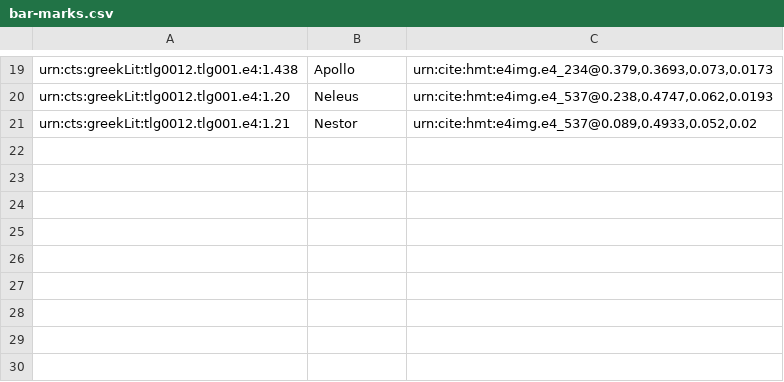
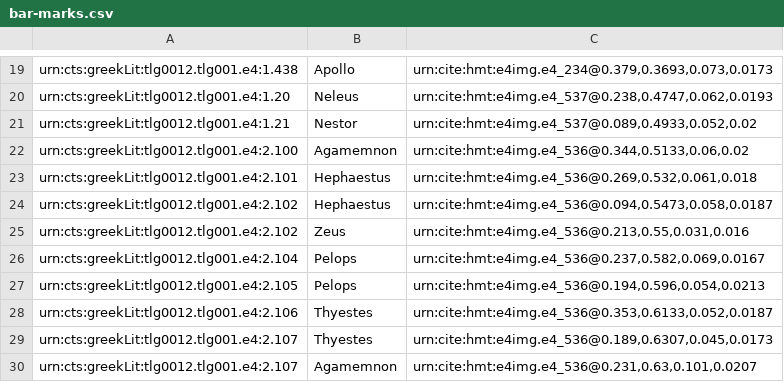
Before and after one commit to hmteditors/omega-1-12-indexin, a CSV file: bar-marks.csv, drawn as a sheet; only a part is shown, gaps mark what is left out; the diff names each change by its address in the sheet, - before the commit and + after, or states it on an @@ line.

Commit message:
Update bar-marks.csv

```diff
--- a/bar-marks.csv
+++ b/bar-marks.csv
+row 22: urn:cts:greekLit:tlg0012.tlg001.e4:2.100 | Agamemnon | urn:cite:hmt:e4img.e4_536@0.344,0.5133,0.06,0.02
+row 23: urn:cts:greekLit:tlg0012.tlg001.e4:2.101 | Hephaestus | urn:cite:hmt:e4img.e4_536@0.269,0.532,0.061,0.018
+row 24: urn:cts:greekLit:tlg0012.tlg001.e4:2.102 | Hephaestus | urn:cite:hmt:e4img.e4_536@0.094,0.5473,0.058,0.0187
+row 25: urn:cts:greekLit:tlg0012.tlg001.e4:2.102 | Zeus | urn:cite:hmt:e4img.e4_536@0.213,0.55,0.031,0.016
+row 26: urn:cts:greekLit:tlg0012.tlg001.e4:2.104 | Pelops | urn:cite:hmt:e4img.e4_536@0.237,0.582,0.069,0.0167
+row 27: urn:cts:greekLit:tlg0012.tlg001.e4:2.105 | Pelops | urn:cite:hmt:e4img.e4_536@0.194,0.596,0.054,0.0213
+row 28: urn:cts:greekLit:tlg0012.tlg001.e4:2.106 | Thyestes | urn:cite:hmt:e4img.e4_536@0.353,0.6133,0.052,0.0187
+row 29: urn:cts:greekLit:tlg0012.tlg001.e4:2.107 | Thyestes | urn:cite:hmt:e4img.e4_536@0.189,0.6307,0.045,0.0173
+row 30: urn:cts:greekLit:tlg0012.tlg001.e4:2.107 | Agamemnon | urn:cite:hmt:e4img.e4_536@0.231,0.63,0.101,0.0207
```
